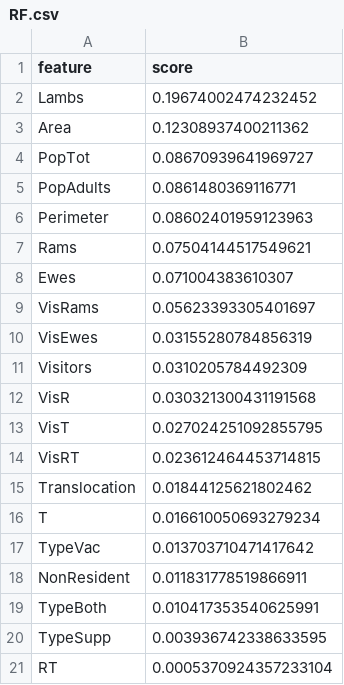
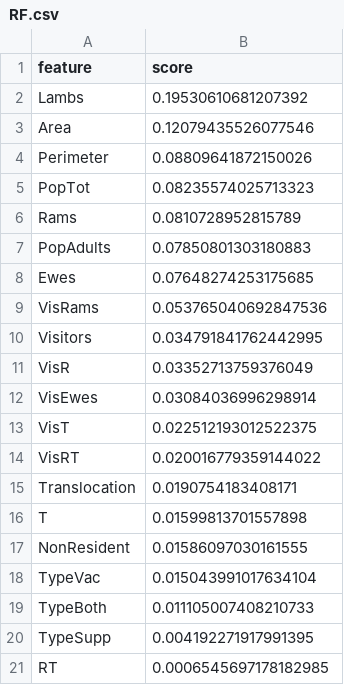
Before and after one commit to nthnjustice/Final-Project-Group6, a CSV file: Code/Data/Model/Output/1997-2012-(WithVHF)/RF.csv, drawn as a sheet.

```diff
--- a/Code/Data/Model/Output/1997-2012-(WithVHF)/RF.csv
+++ b/Code/Data/Model/Output/1997-2012-(WithVHF)/RF.csv
@@ -1,21 +1,21 @@
 feature,score
-Lambs,0.19674002474232452
-Area,0.12308937400211362
-PopTot,0.08670939641969727
-PopAdults,0.0861480369116771
-Perimeter,0.08602401959123963
-Rams,0.07504144517549621
-Ewes,0.071004383610307
-VisRams,0.05623393305401697
-VisEwes,0.03155280784856319
-Visitors,0.0310205784492309
-VisR,0.030321300431191568
-VisT,0.027024251092855795
-VisRT,0.023612464453714815
-Translocation,0.01844125621802462
-T,0.016610050693279234
-TypeVac,0.013703710471417642
-NonResident,0.011831778519866911
-TypeBoth,0.010417353540625991
-TypeSupp,0.003936742338633595
-RT,0.0005370924357233104
+Lambs,0.19530610681207392
+Area,0.12079435526077546
+Perimeter,0.08809641872150026
+PopTot,0.08235574025713323
+Rams,0.0810728952815789
+PopAdults,0.07850801303180883
+Ewes,0.07648274253175685
+VisRams,0.053765040692847536
+Visitors,0.034791841762442995
+VisR,0.03352713759376049
+VisEwes,0.03084036996298914
+VisT,0.022512193012522375
+VisRT,0.020016779359144022
+Translocation,0.0190754183408171
+T,0.01599813701557898
+NonResident,0.01586097030161555
+TypeVac,0.015043991017634104
+TypeBoth,0.011105007408210733
+TypeSupp,0.004192271917991395
+RT,0.0006545697178182985
```
Also changed, not shown: Code/Data/Model/Output/1995-2015-(NoVHF)/RF.csv, 7 other files.
